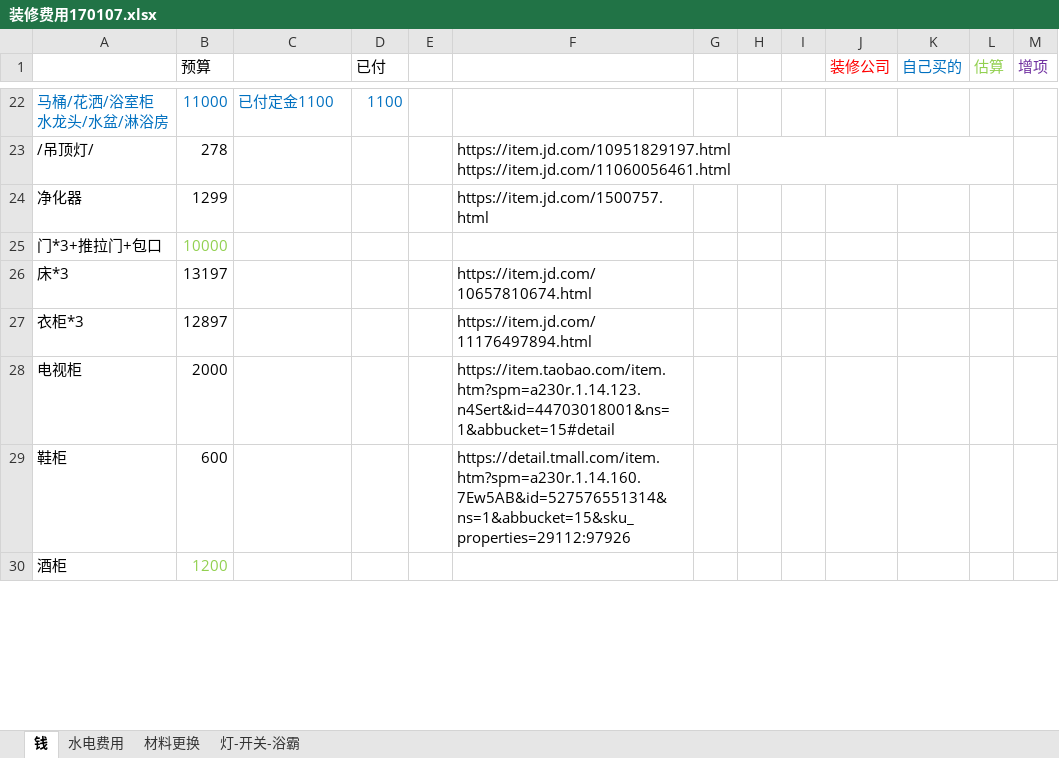
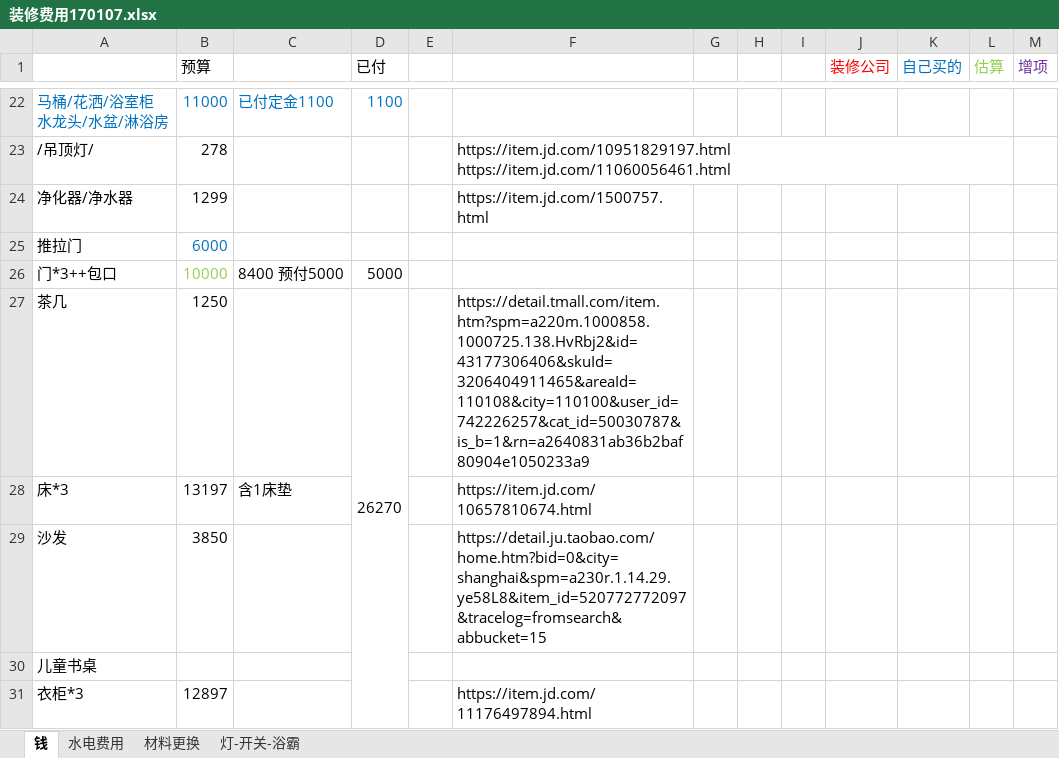
Before and after one commit to tboqi/tbqapps2, an Excel workbook: 装修费用170107.xlsx, sheet 钱, drawn as a sheet; only a part is shown, gaps mark what is left out; the shorter side is filled out with more unchanged rows; values as stored, in another font and other column widths than the file's, no borders; removed rows and columns are numbered as before the commit, all else as after; the diff covers the shown part only; the diff names each change by its address in the sheet, - before the commit and + after, or states it on an @@ line.

```diff
--- a/装修费用170107.xlsx (sheet 钱)
+++ b/装修费用170107.xlsx (sheet 钱)
-A24: 净化器
+A24: 净化器/净水器
-row 25: 门*3+推拉门+包口 | 10000
+row 25: 推拉门 | 6000
+row 26: 门*3++包口 | 10000 | 8400 预付5000 | 5000
+row 27: 茶几 | 1250 |  | 26270 |  | https://detail.tmall.com/item.htm?spm=a220m.1000858.1000725.138.HvRbj2&id=43177306406&skuId=3206404911465&areaId=110108&city=110100&user_id=742226257&cat_id=50030787&is_b=1&rn=a2640831ab36b2baf80904e1050233a9
-C28: (empty)
+C28: 含1床垫
@@ row 31 moved to row 29: 沙发 @@
+row 30: 儿童书桌
```
Also changed, not shown: 2 added rows, 2 removed rows and 2 edited cells elsewhere in this sheet.
